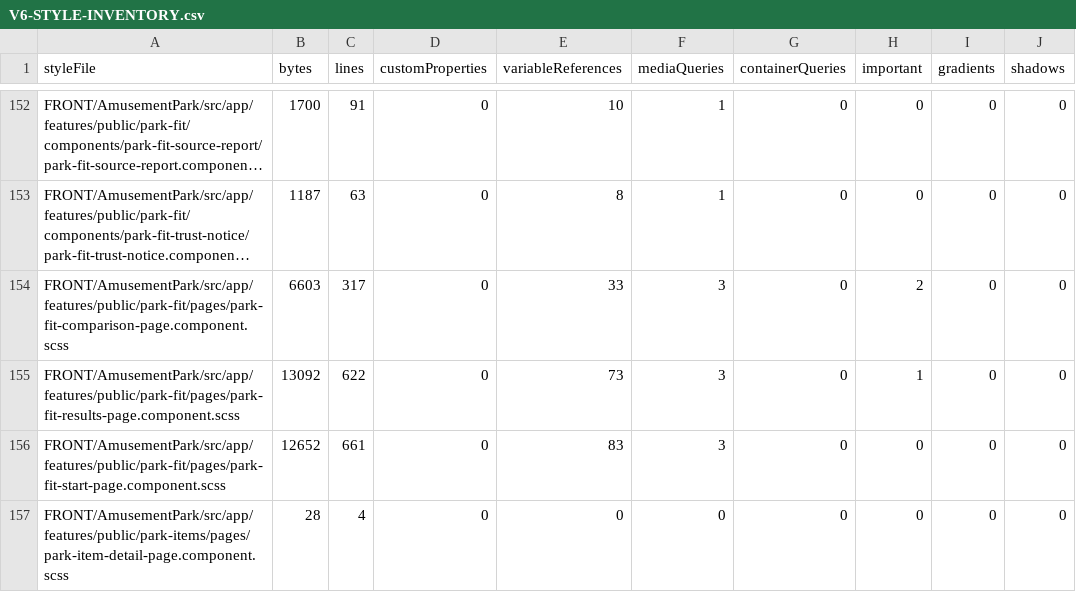
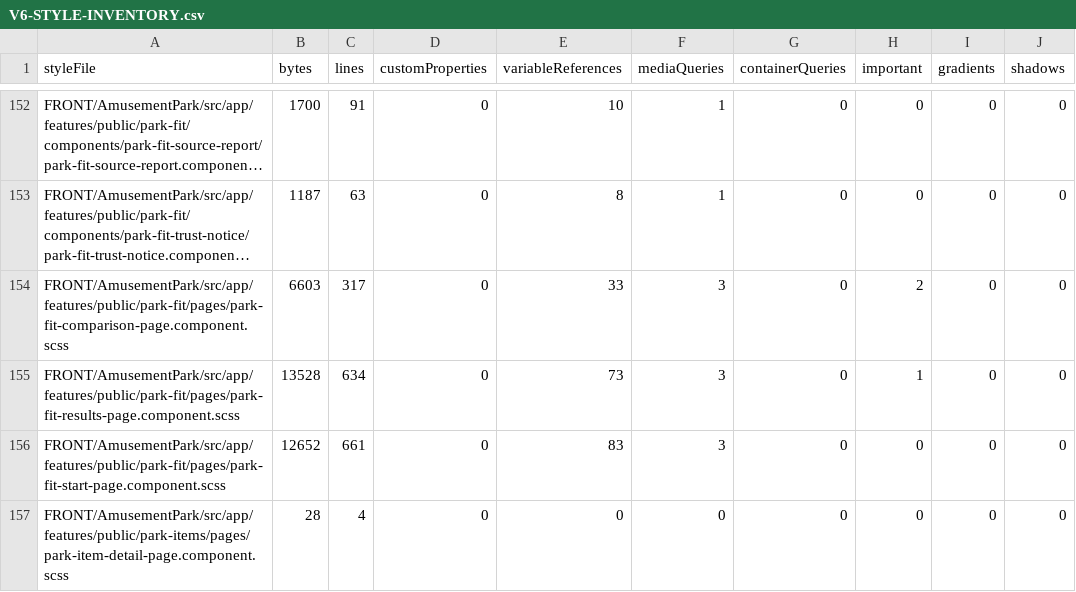
Before and after one commit to Ced59/AmusementParkProject, a CSV file: docs/design-v6/generated/V6-STYLE-INVENTORY.csv, drawn as a sheet; only a part is shown, gaps mark what is left out; long unchanged cells end in …; the diff names each change by its address in the sheet, - before the commit and + after, or states it on an @@ line.

```diff
--- a/docs/design-v6/generated/V6-STYLE-INVENTORY.csv
+++ b/docs/design-v6/generated/V6-STYLE-INVENTORY.csv
-B155 (bytes): 13092
+B155 (bytes): 13528
-C155 (lines): 622
+C155 (lines): 634
```
Also changed, not shown: 2 other files.
